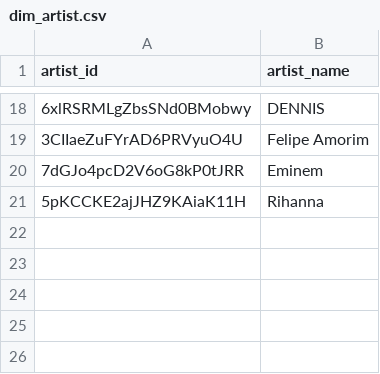
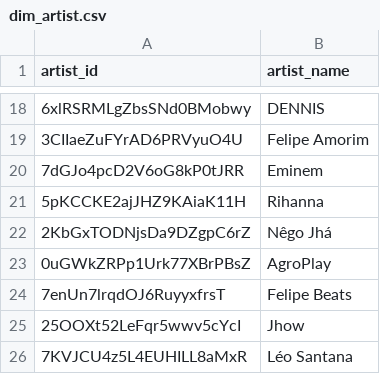
Before and after one commit to jjacksoon/spotify-data-pipeline-aws, a CSV file: data/gold/dim_artist.csv, drawn as a sheet; only a part is shown, gaps mark what is left out; the diff names each change by its address in the sheet, - before the commit and + after, or states it on an @@ line.

```diff
--- a/data/gold/dim_artist.csv
+++ b/data/gold/dim_artist.csv
+row 22: 2KbGxTODNjsDa9DZgpC6rZ | Nêgo Jhá
+row 23: 0uGWkZRPp1Urk77XBrPBsZ | AgroPlay
+row 24: 7enUn7lrqdOJ6RuyyxfrsT | Felipe Beats
+row 25: 25OOXt52LeFqr5wwv5cYcI | Jhow
+row 26: 7KVJCU4z5L4EUHILL8aMxR | Léo Santana
```
Also changed, not shown: data/gold/dim_album.csv, data/gold/dim_track.csv, 4 other files.
